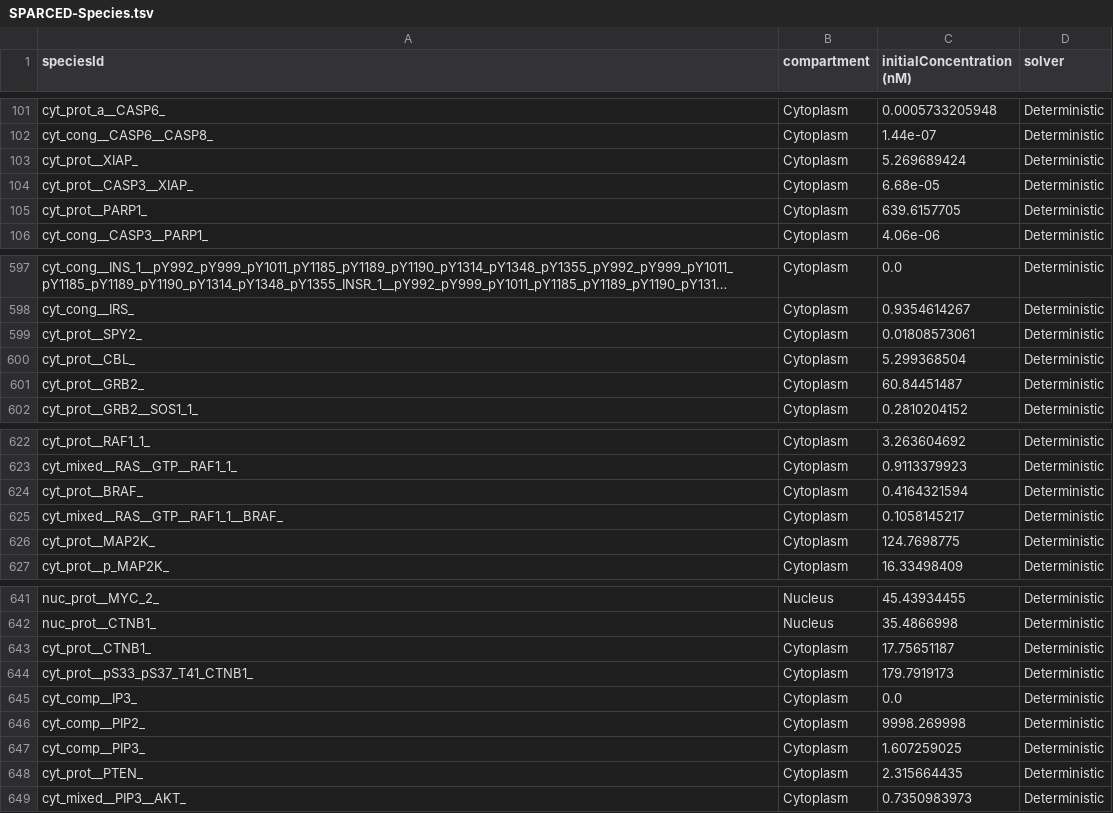
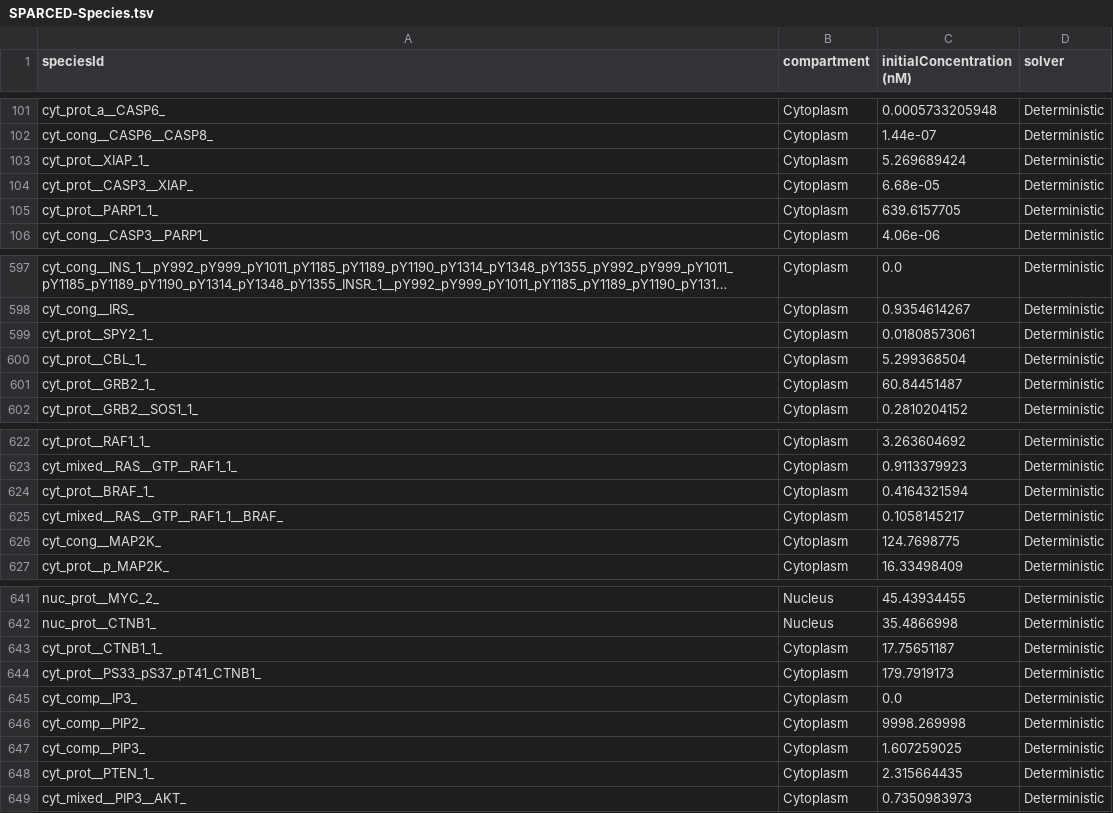
Before and after one commit to JonahRileyHuggins/SingleCell, a TSV file: data/SPARCED-Species.tsv, drawn as a sheet; only a part is shown, gaps mark what is left out; long unchanged cells end in …; the diff covers the shown part only; the diff names each change by its address in the sheet, - before the commit and + after, or states it on an @@ line.

```diff
--- a/data/SPARCED-Species.tsv
+++ b/data/SPARCED-Species.tsv
-A103 (speciesId): cyt_prot__XIAP_
+A103 (speciesId): cyt_prot__XIAP_1_
-A105 (speciesId): cyt_prot__PARP1_
+A105 (speciesId): cyt_prot__PARP1_1_
-A599 (speciesId): cyt_prot__SPY2_
+A599 (speciesId): cyt_prot__SPY2_1_
-A600 (speciesId): cyt_prot__CBL_
+A600 (speciesId): cyt_prot__CBL_1_
-A601 (speciesId): cyt_prot__GRB2_
+A601 (speciesId): cyt_prot__GRB2_1_
-A624 (speciesId): cyt_prot__BRAF_
+A624 (speciesId): cyt_prot__BRAF_1_
-A626 (speciesId): cyt_prot__MAP2K_
+A626 (speciesId): cyt_cong__MAP2K_
-A643 (speciesId): cyt_prot__CTNB1_
+A643 (speciesId): cyt_prot__CTNB1_1_
-A644 (speciesId): cyt_prot__pS33_pS37_T41_CTNB1_
+A644 (speciesId): cyt_prot__PS33_pS37_pT41_CTNB1_
-A648 (speciesId): cyt_prot__PTEN_
+A648 (speciesId): cyt_prot__PTEN_1_
```
Also changed, not shown: 15 edited cells elsewhere in this file, data/SPARCED-Annotations.tsv, data/SPARCED-Ratelaws.tsv.
